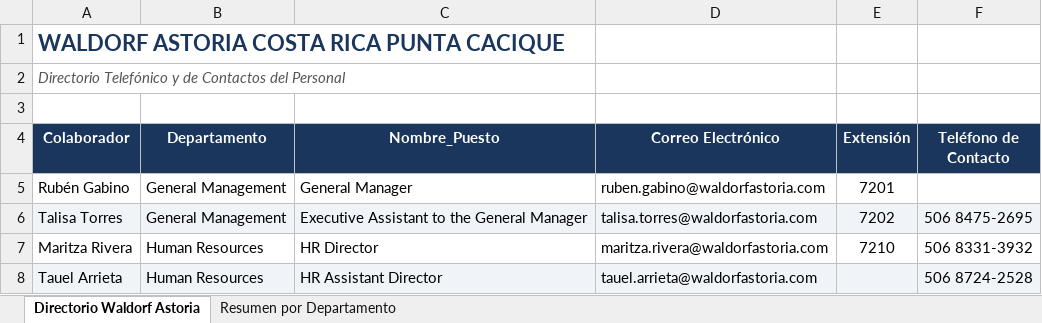
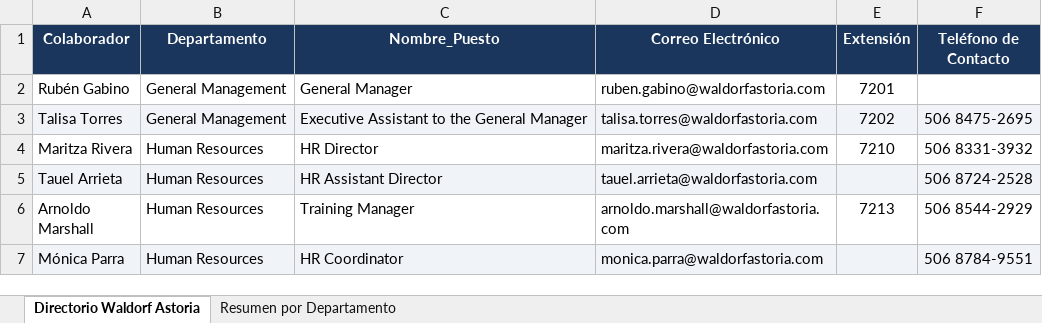
Before and after one commit to conciergetest/builder-my-repo, an Excel workbook: Directorio Telefonico.xlsx, sheet Directorio Waldorf Astoria, drawn as a sheet; only a part is shown; the shorter side is filled out with more unchanged rows; values as stored, in another font and other column widths than the file's, no borders; the diff names each change by its address in the sheet, - before the commit and + after, or states it on an @@ line.

Commit message:
Add files via upload

```diff
--- a/Directorio Telefonico.xlsx (sheet Directorio Waldorf Astoria)
+++ b/Directorio Telefonico.xlsx (sheet Directorio Waldorf Astoria)
-row 1: WALDORF ASTORIA COSTA RICA PUNTA CACIQUE
-row 2: Directorio Telefónico y de Contactos del Personal
-row 3: (empty)
```
